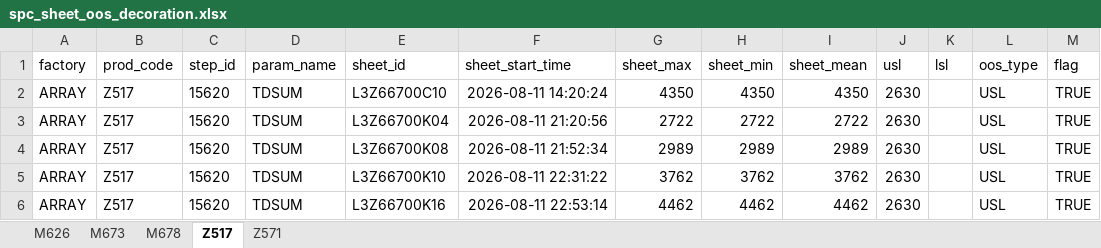
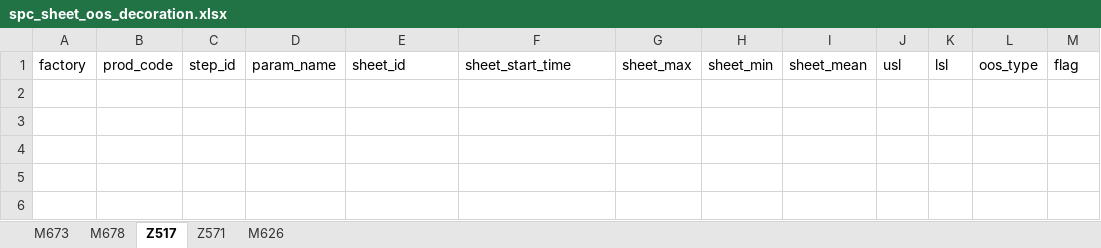
Before and after one commit to wzygio/vivo-project, an Excel workbook: resources/spc_sheet_oos_decoration.xlsx, sheet Z517, drawn as a sheet; values as stored, in another font and other column widths than the file's, no borders; the diff names each change by its address in the sheet, - before the commit and + after, or states it on an @@ line.

```diff
--- a/resources/spc_sheet_oos_decoration.xlsx (sheet Z517)
+++ b/resources/spc_sheet_oos_decoration.xlsx (sheet Z517)
@@ sheet tab order changed: M673 | M678 | Z517 | Z571 | M626 @@
-row 2: ARRAY | Z517 | 15620 | TDSUM | L3Z66700C10 | 2026-08-11 14:20:24 | 4350 | 4350 | 4350 | 2630 |  | USL | TRUE
-row 3: ARRAY | Z517 | 15620 | TDSUM | L3Z66700K04 | 2026-08-11 21:20:56 | 2722 | 2722 | 2722 | 2630 |  | USL | TRUE
-row 4: ARRAY | Z517 | 15620 | TDSUM | L3Z66700K08 | 2026-08-11 21:52:34 | 2989 | 2989 | 2989 | 2630 |  | USL | TRUE
-row 5: ARRAY | Z517 | 15620 | TDSUM | L3Z66700K10 | 2026-08-11 22:31:22 | 3762 | 3762 | 3762 | 2630 |  | USL | TRUE
-row 6: ARRAY | Z517 | 15620 | TDSUM | L3Z66700K16 | 2026-08-11 22:53:14 | 4462 | 4462 | 4462 | 2630 |  | USL | TRUE
```
Also changed, not shown: sheet Z571, sheet M626, sheet M678, sheet M673, resources/codebaseline.xlsx, resources/ctq_sheet_oos_decoration.xlsx, 51 other files.
